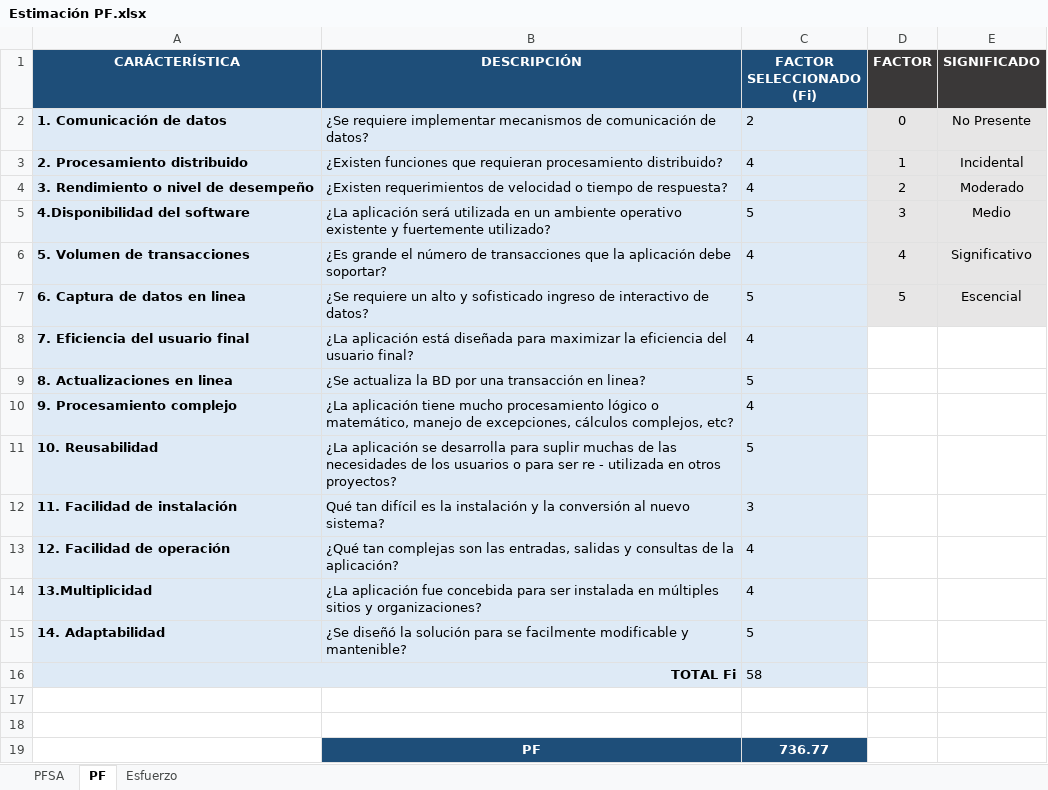
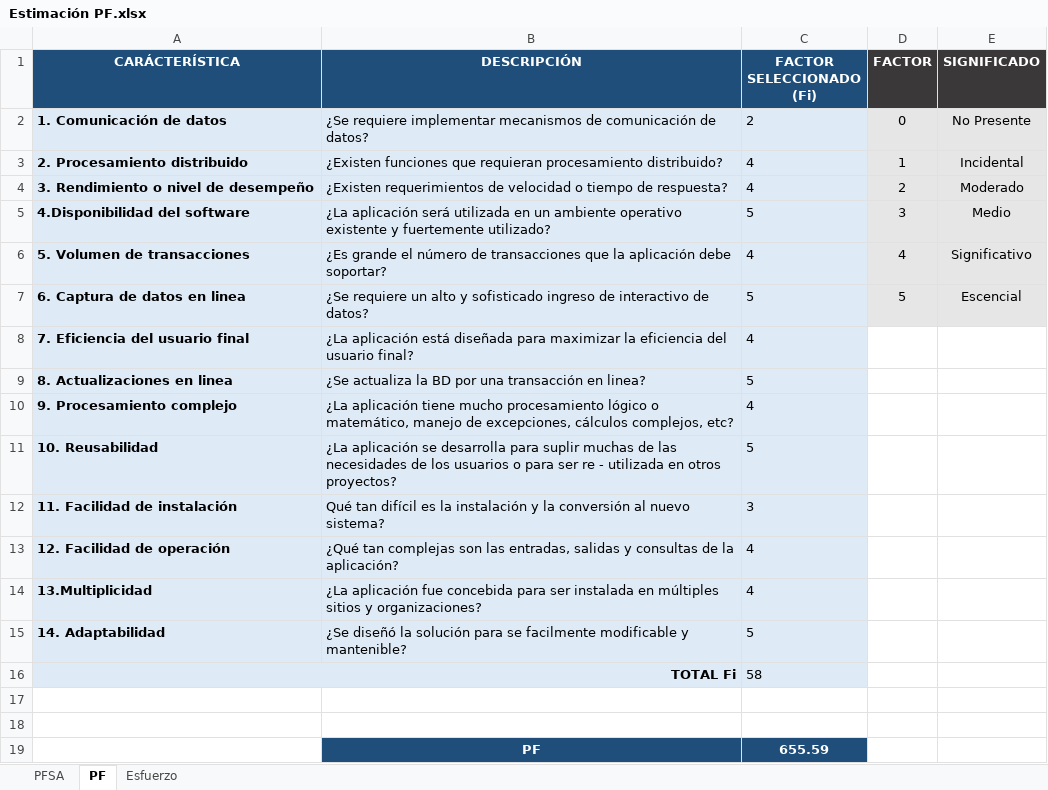
Before and after one commit to AdrianaPejendino/SI-Super-Pollo-, an Excel workbook: Estimación PF.xlsx, sheet PF, drawn as a sheet; values as stored, in another font and other column widths than the file's, no borders; charts and pictures not drawn; the diff names each change by its address in the sheet, - before the commit and + after, or states it on an @@ line.

```diff
--- a/Estimación PF.xlsx (sheet PF)
+++ b/Estimación PF.xlsx (sheet PF)
-C19 (FACTOR SELECCIONADO (Fi)): 736.77
+C19 (FACTOR SELECCIONADO (Fi)): 655.59
```
Also changed, not shown: sheet PFSA, sheet Esfuerzo, charts or pictures, 3 other files.
